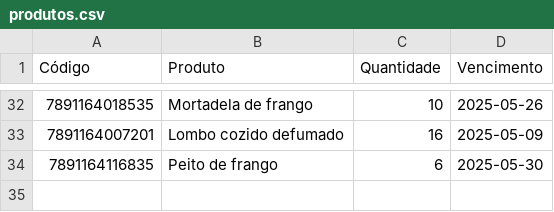
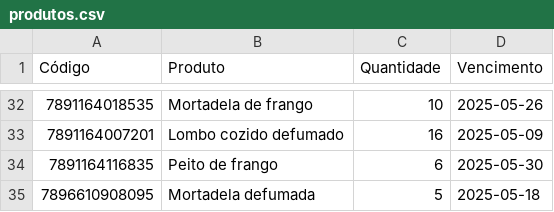
Before and after one commit to andrei-lima/produtos-dados, a CSV file: produtos.csv, drawn as a sheet; only a part is shown, gaps mark what is left out; the diff names each change by its address in the sheet, - before the commit and + after, or states it on an @@ line.

Commit message:
Atualizando produtos

```diff
--- a/produtos.csv
+++ b/produtos.csv
+row 35: 7896610908095 | Mortadela defumada | 5 | 2025-05-18
```
